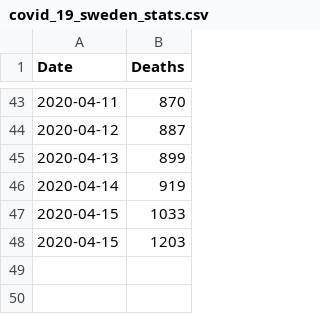
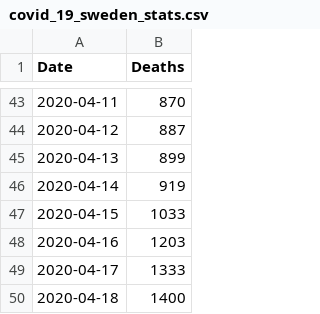
Before and after one commit to chrishaining/covid_statistics, a CSV file: covid_19_sweden_stats.csv, drawn as a sheet; only a part is shown, gaps mark what is left out.

```diff
--- a/covid_19_sweden_stats.csv
+++ b/covid_19_sweden_stats.csv
@@ -47,2 +47,4 @@ Date,Deaths
 "2020-04-15",1033
-"2020-04-15",1203
+"2020-04-16",1203
+"2020-04-17",1333
+"2020-04-18",1400
```
Also changed, not shown: covid_19_deaths.csv, uk_daily_tests.csv, 10 other files.
